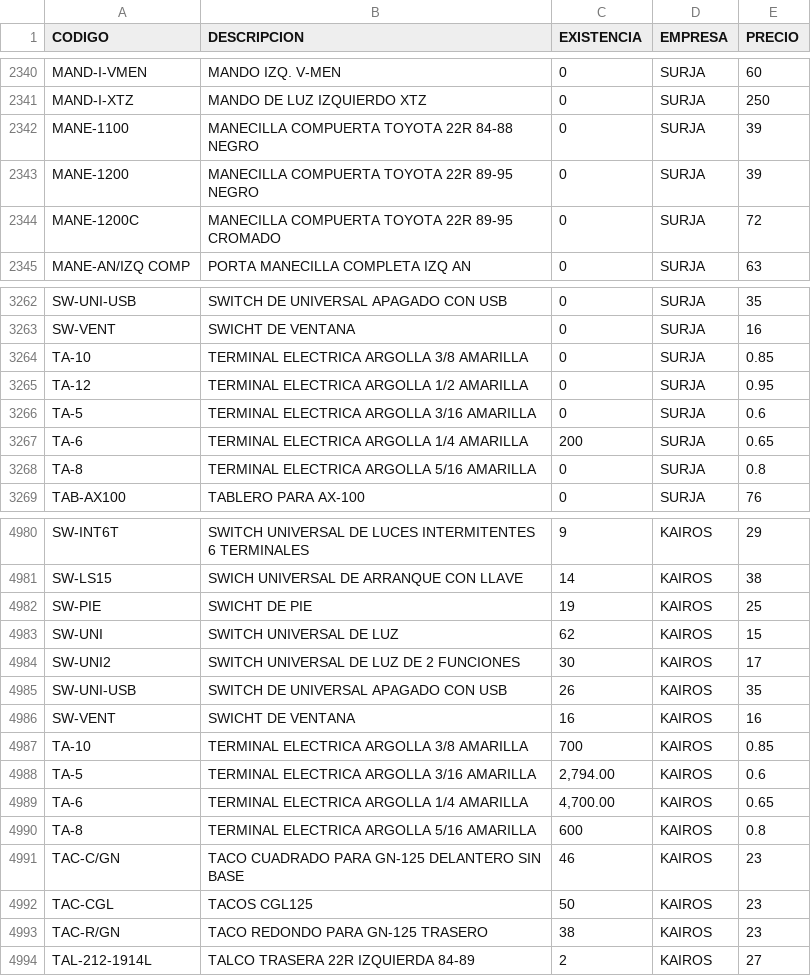
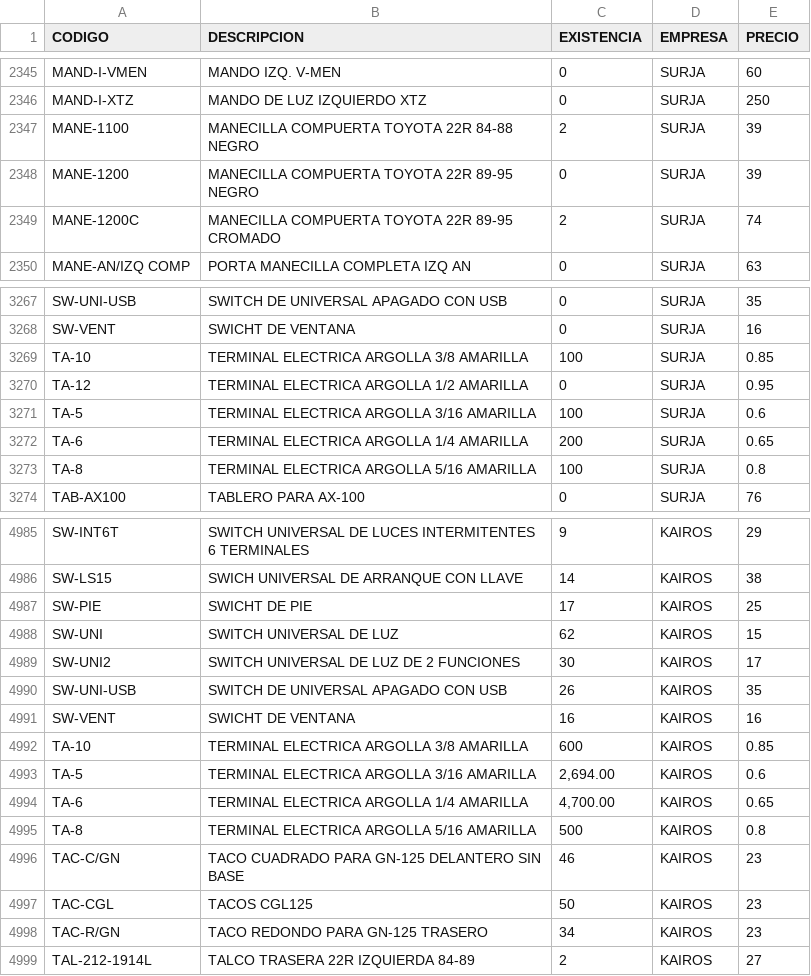
Before and after one commit to AgeX005/surja, a CSV file: PRODUCTOS.csv, drawn as a sheet; only a part is shown, gaps mark what is left out; the diff covers the shown part only.

```diff
--- a/PRODUCTOS.csv
+++ b/PRODUCTOS.csv
@@ -2341,5 +2346,5 @@ MAND-I-VMEN;MANDO IZQ. V-MEN;0;SURJA;60
 MAND-I-XTZ;MANDO DE LUZ IZQUIERDO XTZ;0;SURJA;250
-MANE-1100;MANECILLA COMPUERTA TOYOTA 22R 84-88 NEGRO;0;SURJA;39
+MANE-1100;MANECILLA COMPUERTA TOYOTA 22R 84-88 NEGRO;2;SURJA;39
 MANE-1200;MANECILLA COMPUERTA TOYOTA 22R 89-95 NEGRO;0;SURJA;39
-MANE-1200C;MANECILLA COMPUERTA TOYOTA 22R 89-95 CROMADO;0;SURJA;72
+MANE-1200C;MANECILLA COMPUERTA TOYOTA 22R 89-95 CROMADO;2;SURJA;74
 MANE-AN/IZQ COMP;PORTA MANECILLA COMPLETA IZQ AN;0;SURJA;63
@@ -3263,7 +3268,7 @@ SW-UNI-USB;SWITCH DE UNIVERSAL APAGADO CON USB;0;SURJA;35
 SW-VENT;SWICHT DE VENTANA;0;SURJA;16
-TA-10;TERMINAL ELECTRICA ARGOLLA 3/8 AMARILLA;0;SURJA;0.85
+TA-10;TERMINAL ELECTRICA ARGOLLA 3/8 AMARILLA;100;SURJA;0.85
 TA-12;TERMINAL ELECTRICA  ARGOLLA  1/2 AMARILLA;0;SURJA;0.95
-TA-5;TERMINAL ELECTRICA ARGOLLA 3/16 AMARILLA;0;SURJA;0.6
+TA-5;TERMINAL ELECTRICA ARGOLLA 3/16 AMARILLA;100;SURJA;0.6
 TA-6;TERMINAL ELECTRICA ARGOLLA 1/4 AMARILLA;200;SURJA;0.65
-TA-8;TERMINAL ELECTRICA ARGOLLA 5/16 AMARILLA;0;SURJA;0.8
+TA-8;TERMINAL ELECTRICA ARGOLLA 5/16 AMARILLA;100;SURJA;0.8
 TAB-AX100;TABLERO PARA AX-100;0;SURJA;76
@@ -4981,3 +4986,3 @@ SW-INT6T;SWITCH UNIVERSAL DE LUCES INTERMITENTES 6 TERMINALES;9;KAIROS;29
 SW-LS15;SWICH UNIVERSAL DE ARRANQUE CON LLAVE;14;KAIROS;38
-SW-PIE;SWICHT DE PIE;19;KAIROS;25
+SW-PIE;SWICHT DE PIE;17;KAIROS;25
 SW-UNI;SWITCH UNIVERSAL DE LUZ;62;KAIROS;15
@@ -4986,9 +4991,9 @@ SW-UNI-USB;SWITCH DE UNIVERSAL APAGADO CON USB;26;KAIROS;35
 SW-VENT;SWICHT DE VENTANA;16;KAIROS;16
-TA-10;TERMINAL ELECTRICA ARGOLLA 3/8 AMARILLA;700;KAIROS;0.85
-TA-5;TERMINAL ELECTRICA ARGOLLA 3/16 AMARILLA;2,794.00;KAIROS;0.6
+TA-10;TERMINAL ELECTRICA ARGOLLA 3/8 AMARILLA;600;KAIROS;0.85
+TA-5;TERMINAL ELECTRICA ARGOLLA 3/16 AMARILLA;2,694.00;KAIROS;0.6
 TA-6;TERMINAL ELECTRICA ARGOLLA 1/4 AMARILLA;4,700.00;KAIROS;0.65
-TA-8;TERMINAL ELECTRICA ARGOLLA 5/16 AMARILLA;600;KAIROS;0.8
+TA-8;TERMINAL ELECTRICA ARGOLLA 5/16 AMARILLA;500;KAIROS;0.8
 TAC-C/GN;TACO CUADRADO PARA GN-125 DELANTERO SIN BASE;46;KAIROS;23
 TAC-CGL;TACOS CGL125;50;KAIROS;23
-TAC-R/GN;TACO REDONDO PARA GN-125 TRASERO;38;KAIROS;23
+TAC-R/GN;TACO REDONDO PARA GN-125 TRASERO;34;KAIROS;23
 TAL-212-1914L;TALCO TRASERA 22R IZQUIERDA 84-89;2;KAIROS;27
```
Also changed, not shown: 5 added rows and 38 edited cells elsewhere in this file.
